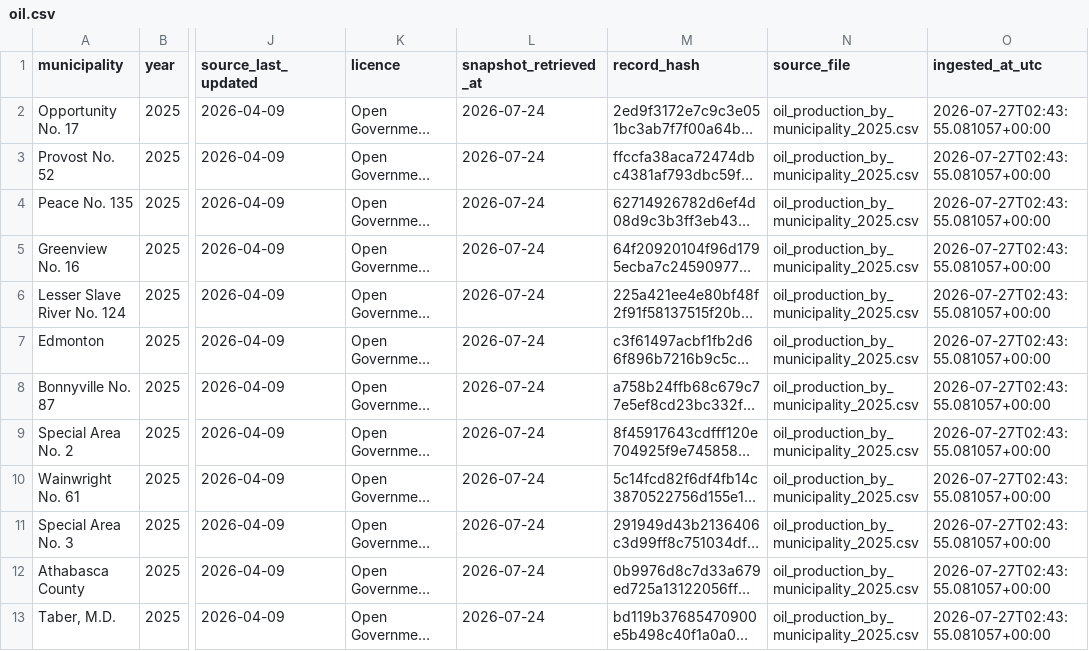
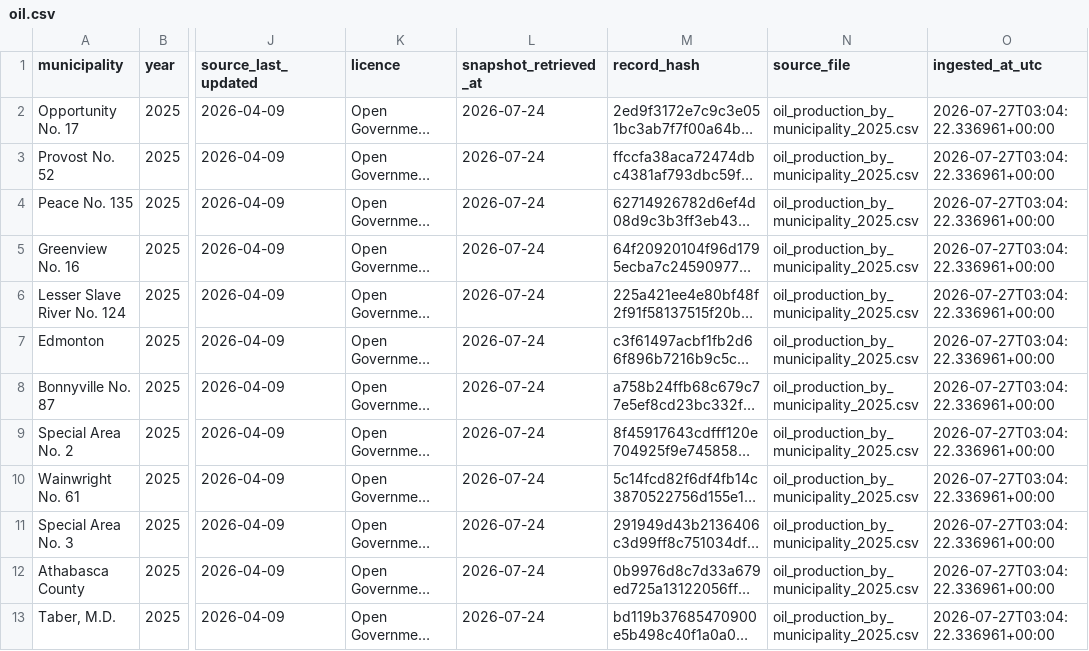
Before and after one commit to AriBandyo/alberta-well-data-lakehouse, a CSV file: lakehouse/bronze/public_snapshot/oil.csv, drawn as a sheet; only a part is shown, gaps mark what is left out; long unchanged cells end in …; the diff names each change by its address in the sheet, - before the commit and + after, or states it on an @@ line.

```diff
--- a/lakehouse/bronze/public_snapshot/oil.csv
+++ b/lakehouse/bronze/public_snapshot/oil.csv
-O2:O13 (ingested_at_utc): 2026-07-27T02:43:55.081057+00:00
+O2:O13 (ingested_at_utc): 2026-07-27T03:04:22.336961+00:00
```
Also changed, not shown: lakehouse/bronze/public_snapshot/gas.csv, lakehouse/bronze/public_snapshot/wells.csv, 13 other files.
